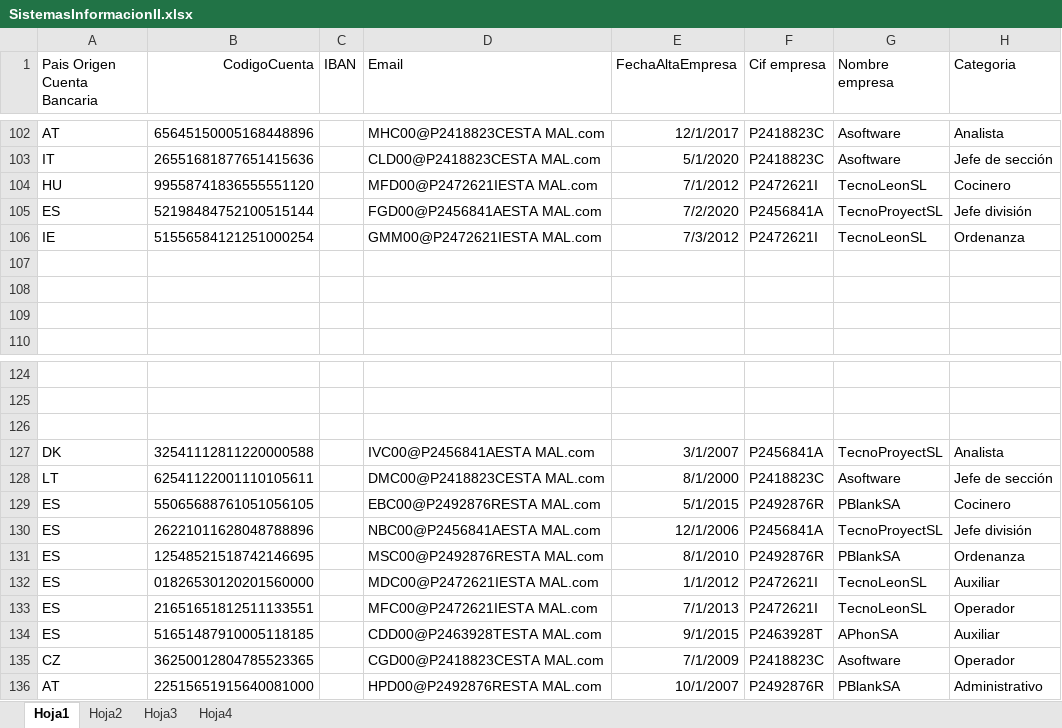
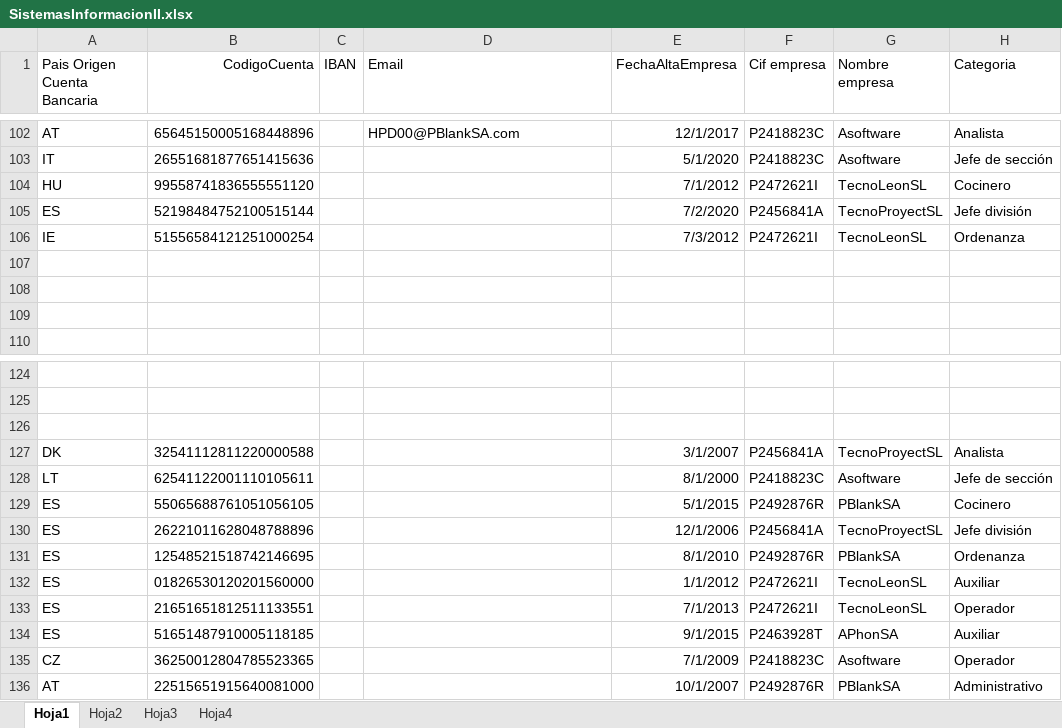
Before and after one commit to ValentinUnileon/Project_Payrolls, an Excel workbook: build/classes/resources/SistemasInformacionII.xlsx, sheet Hoja1, drawn as a sheet; only a part is shown, gaps mark what is left out; values as stored, in another font and other column widths than the file's, no borders; the diff covers the shown part only; the diff names each change by its address in the sheet, - before the commit and + after, or states it on an @@ line.

Commit message:
hecho emails, funciona

```diff
--- a/build/classes/resources/SistemasInformacionII.xlsx (sheet Hoja1)
+++ b/build/classes/resources/SistemasInformacionII.xlsx (sheet Hoja1)
-D102 (Email): MHC00@P2418823CESTA MAL.com
+D102 (Email): HPD00@PBlankSA.com
-D103 (Email): CLD00@P2418823CESTA MAL.com
+D103 (Email): (empty)
-D104 (Email): MFD00@P2472621IESTA MAL.com
+D104 (Email): (empty)
-D105 (Email): FGD00@P2456841AESTA MAL.com
+D105 (Email): (empty)
-D106 (Email): GMM00@P2472621IESTA MAL.com
+D106 (Email): (empty)
-D127 (Email): IVC00@P2456841AESTA MAL.com
+D127 (Email): (empty)
-D128 (Email): DMC00@P2418823CESTA MAL.com
+D128 (Email): (empty)
-D129 (Email): EBC00@P2492876RESTA MAL.com
+D129 (Email): (empty)
-D130 (Email): NBC00@P2456841AESTA MAL.com
+D130 (Email): (empty)
-D131 (Email): MSC00@P2492876RESTA MAL.com
+D131 (Email): (empty)
-D132 (Email): MDC00@P2472621IESTA MAL.com
+D132 (Email): (empty)
-D133 (Email): MFC00@P2472621IESTA MAL.com
+D133 (Email): (empty)
-D134 (Email): CDD00@P2463928TESTA MAL.com
+D134 (Email): (empty)
-D135 (Email): CGD00@P2418823CESTA MAL.com
+D135 (Email): (empty)
-D136 (Email): HPD00@P2492876RESTA MAL.com
+D136 (Email): (empty)
```
Also changed, not shown: 85 added rows, 85 removed rows and 16 edited cells elsewhere in this sheet, src/resources/SistemasInformacionII.xlsx, 10 other files.
